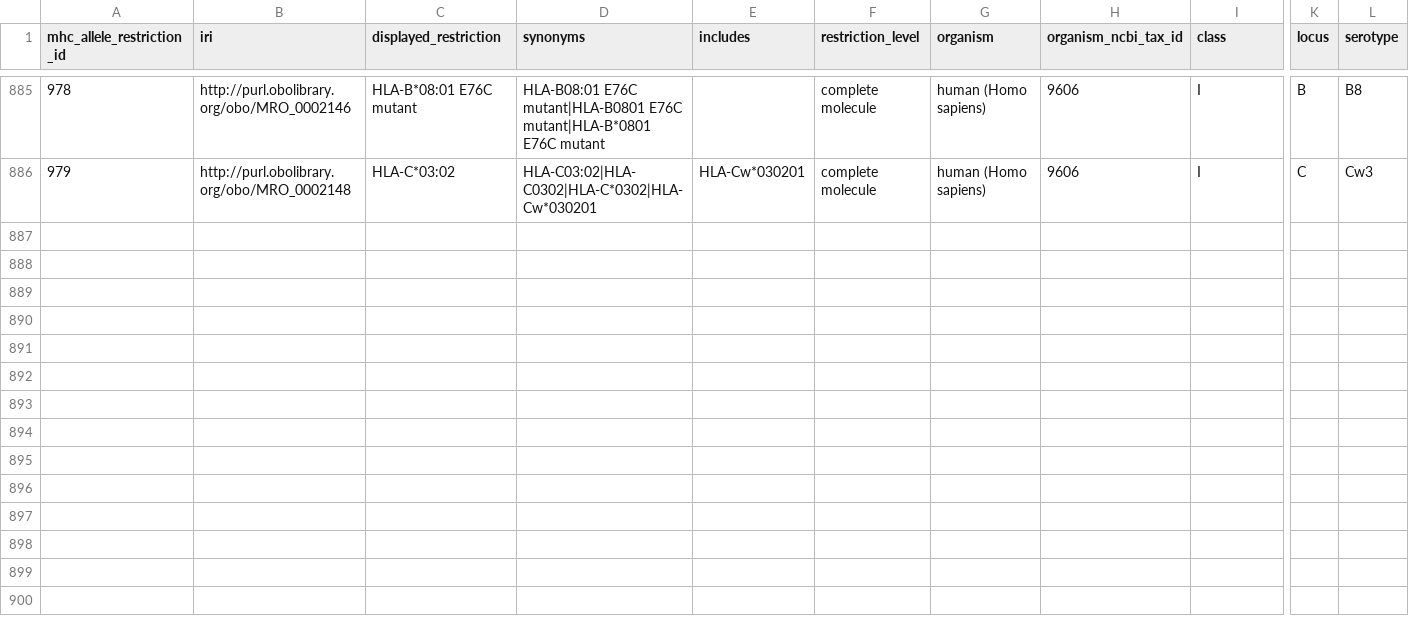
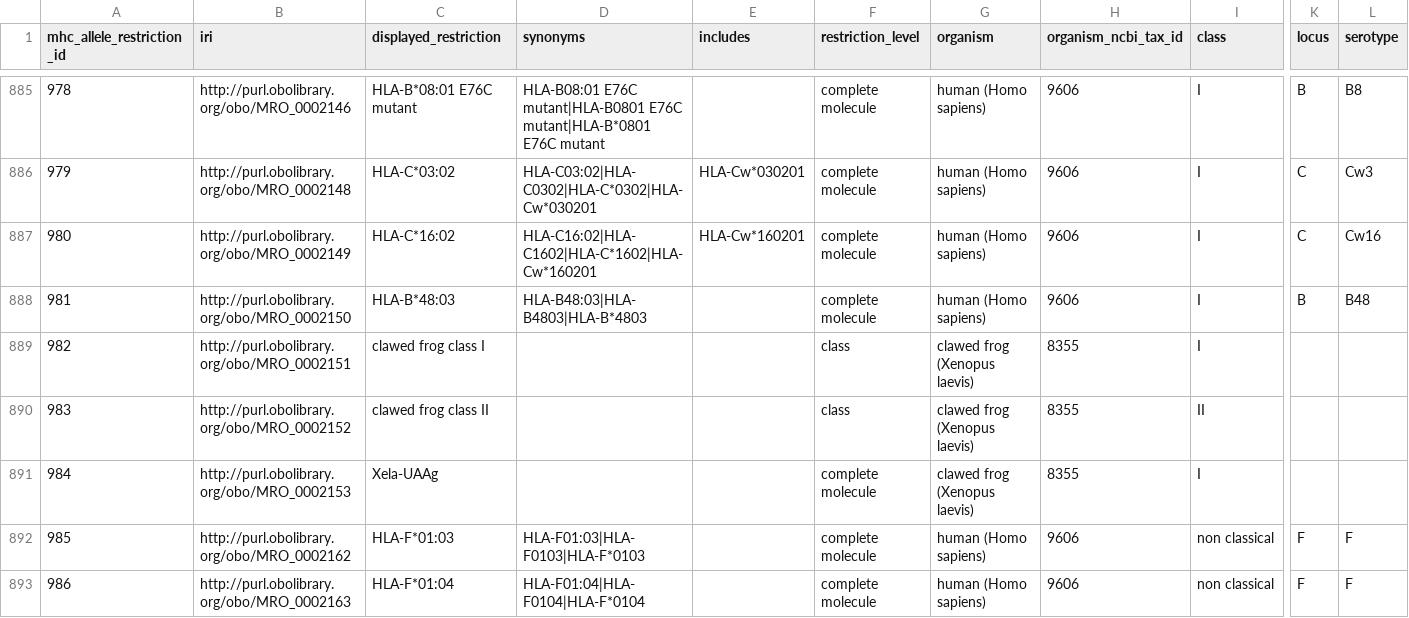
Before and after one commit to IEDB/MRO, a TSV file: iedb/mhc_allele_restriction.tsv, drawn as a sheet; only a part is shown, gaps mark what is left out; rows hold the shown columns only; the diff names each change by its address in the sheet, - before the commit and + after, or states it on an @@ line.

```diff
--- a/iedb/mhc_allele_restriction.tsv
+++ b/iedb/mhc_allele_restriction.tsv
+row 887: 980 | http://purl.obolibrary.org/obo/MRO_0002149 | HLA-C*16:02 | HLA-C16:02|HLA-C1602|HLA-C*1602|HLA-Cw*160201 | HLA-Cw*160201 | complete molecule | human (Homo sapiens) | 9606 | I | C | Cw16
+row 888: 981 | http://purl.obolibrary.org/obo/MRO_0002150 | HLA-B*48:03 | HLA-B48:03|HLA-B4803|HLA-B*4803 |  | complete molecule | human (Homo sapiens) | 9606 | I | B | B48
+row 889: 982 | http://purl.obolibrary.org/obo/MRO_0002151 | clawed frog class I |  |  | class | clawed frog (Xenopus laevis) | 8355 | I
+row 890: 983 | http://purl.obolibrary.org/obo/MRO_0002152 | clawed frog class II |  |  | class | clawed frog (Xenopus laevis) | 8355 | II
+row 891: 984 | http://purl.obolibrary.org/obo/MRO_0002153 | Xela-UAAg |  |  | complete molecule | clawed frog (Xenopus laevis) | 8355 | I
+row 892: 985 | http://purl.obolibrary.org/obo/MRO_0002162 | HLA-F*01:03 | HLA-F01:03|HLA-F0103|HLA-F*0103 |  | complete molecule | human (Homo sapiens) | 9606 | non classical | F | F
+row 893: 986 | http://purl.obolibrary.org/obo/MRO_0002163 | HLA-F*01:04 | HLA-F01:04|HLA-F0104|HLA-F*0104 |  | complete molecule | human (Homo sapiens) | 9606 | non classical | F | F
```
Also changed, not shown: iedb/ALLELE_FINDER_NAMES.csv, iedb/ALLELE_FINDER_SEARCH.csv, 11 other files.
